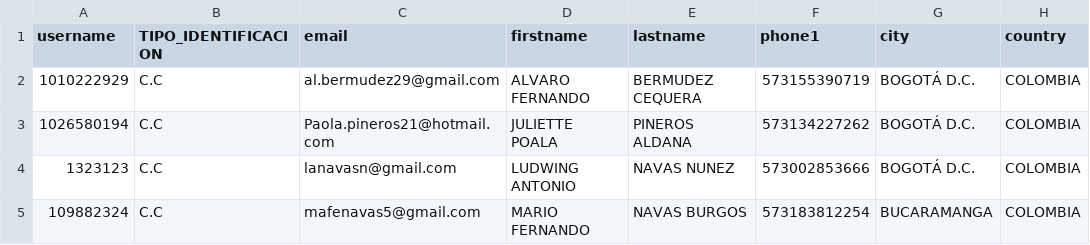
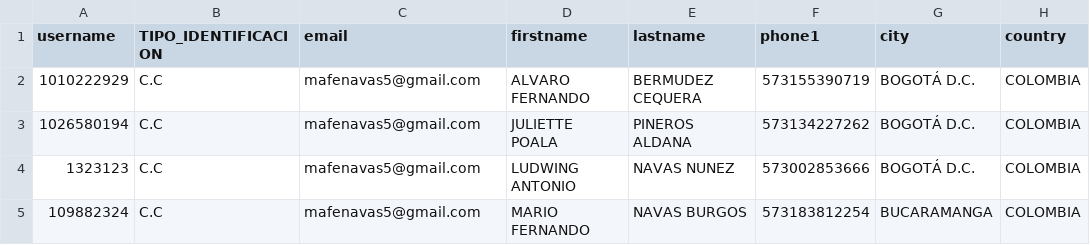
Before and after one commit to vibradeporte/admin_moodle, a CSV file: temp_files/estudiantes_validados.csv, drawn as a sheet; only a part is shown; the diff names each change by its address in the sheet, - before the commit and + after, or states it on an @@ line.

Commit message:
Update estudiantes_validados.csv

```diff
--- a/temp_files/estudiantes_validados.csv
+++ b/temp_files/estudiantes_validados.csv
-C2 (email): al.bermudez29@gmail.com
+C2 (email): mafenavas5@gmail.com
-C3 (email): Paola.pineros21@hotmail.com
+C3 (email): mafenavas5@gmail.com
-C4 (email): lanavasn@gmail.com
+C4 (email): mafenavas5@gmail.com
```
